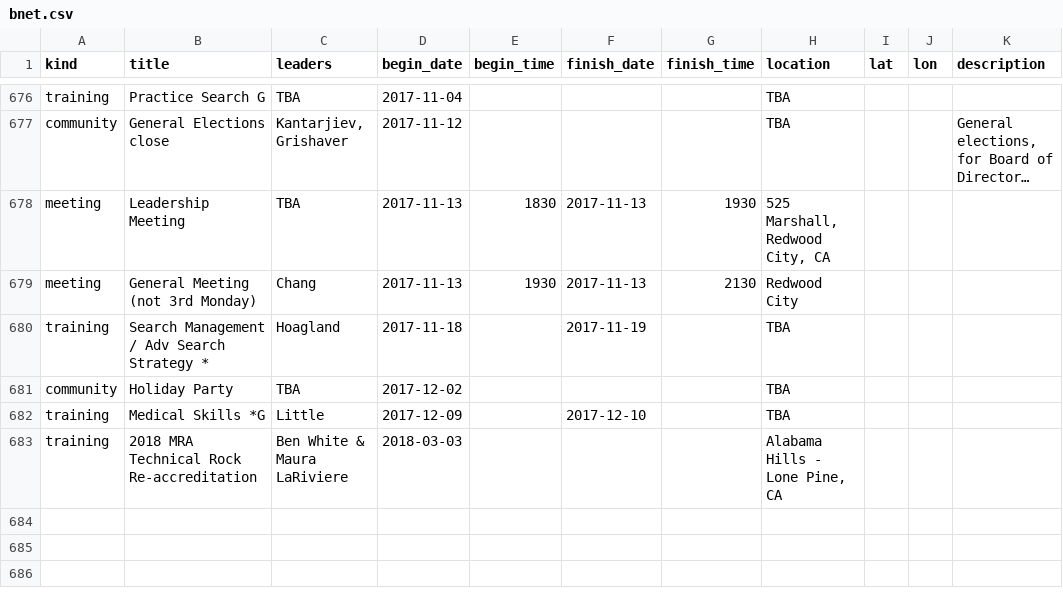
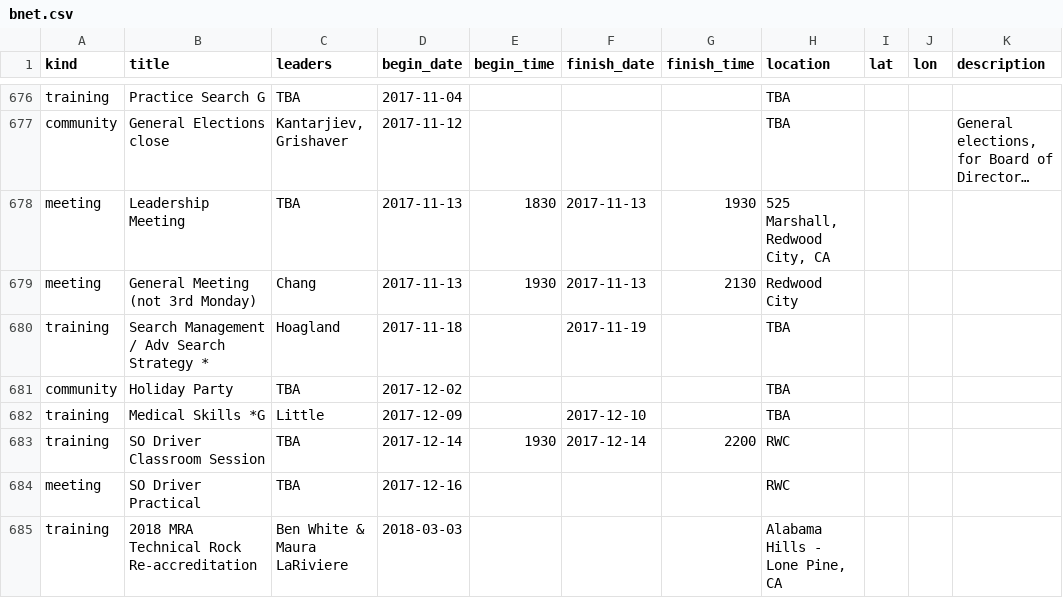
Before and after one commit to kantarjiev/BAMRU-Org, a CSV file: cal_data/bnet.csv, drawn as a sheet; only a part is shown, gaps mark what is left out; long unchanged cells end in …; the diff names each change by its address in the sheet, - before the commit and + after, or states it on an @@ line.

Commit message:
Update calendar data @ 17-10-19 21:00

```diff
--- a/cal_data/bnet.csv
+++ b/cal_data/bnet.csv
+row 683: training | SO Driver Classroom Session | TBA | 2017-12-14 | 1930 | 2017-12-14 | 2200 | RWC
+row 684: meeting | SO Driver Practical | TBA | 2017-12-16 |  |  |  | RWC
```
Also changed, not shown: 1 other file.
